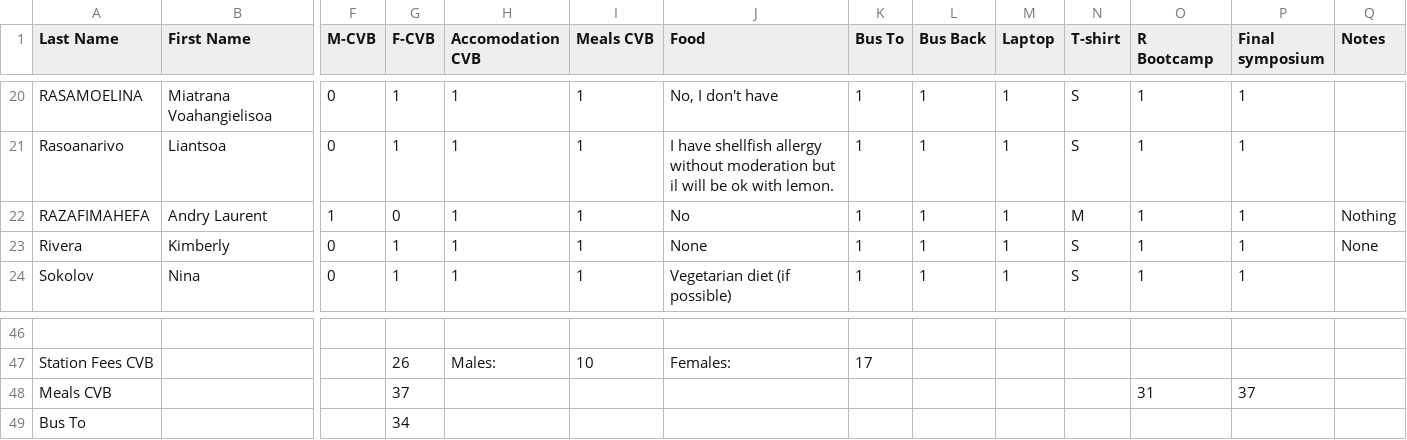
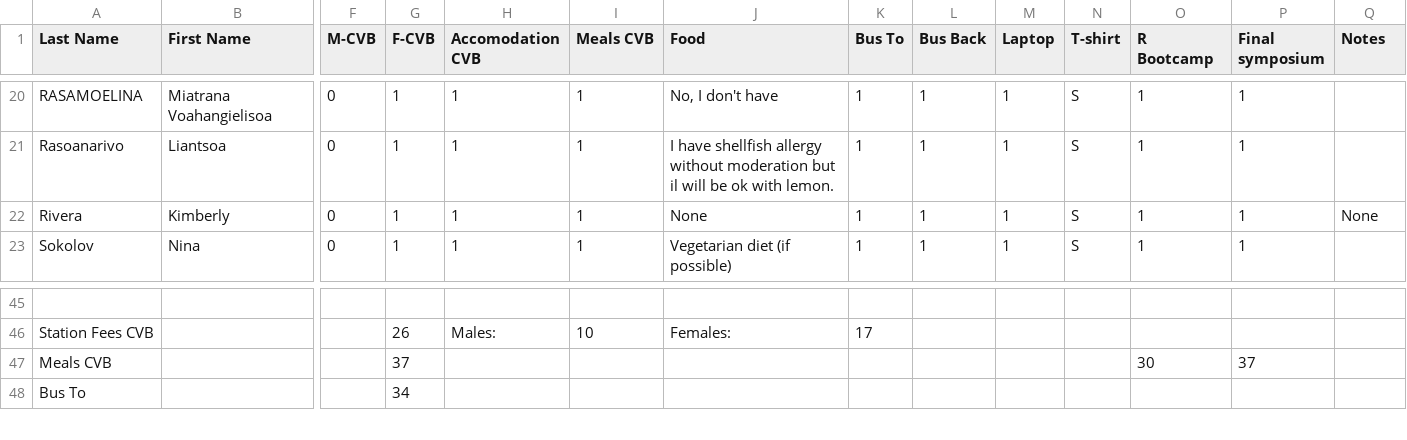
Before and after one commit to brooklabteam/E2M2, a CSV file: E2M2-2019/E2M2 Participants-List.csv, drawn as a sheet; only a part is shown, gaps mark what is left out; removed rows and columns are numbered as before the commit, all else as after; rows hold the shown columns only; the diff names each change by its address in the sheet, - before the commit and + after, or states it on an @@ line.

```diff
--- a/E2M2-2019/E2M2 Participants-List.csv
+++ b/E2M2-2019/E2M2 Participants-List.csv
-row 22: RAZAFIMAHEFA | Andry Laurent | 1 | 0 | 1 | 1 | No | 1 | 1 | 1 | M | 1 | 1 | Nothing
-O47 (R Bootcamp): 31
+O47 (R Bootcamp): 30
```
Also changed, not shown: 10 other files.
